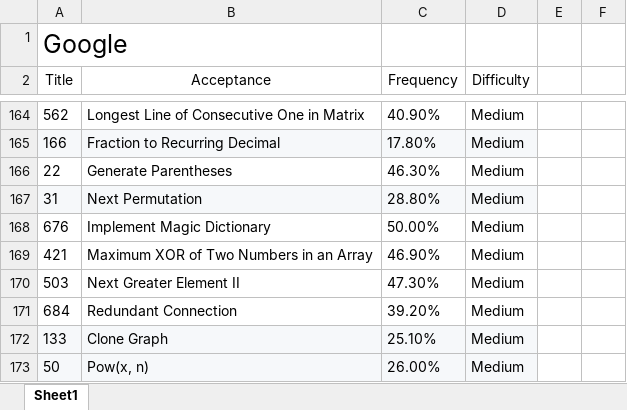
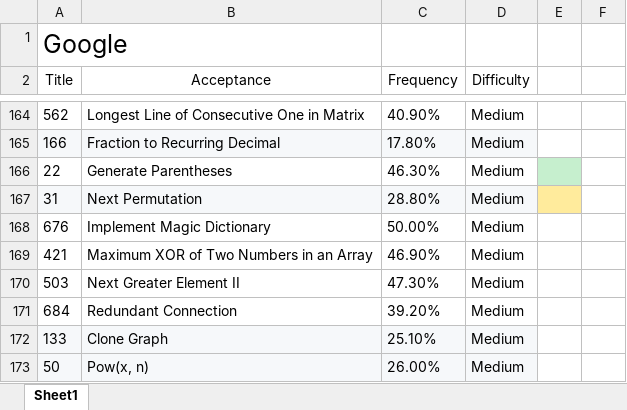
Before and after one commit to maple1986/leet, an Excel workbook: google_ranked.xlsx, sheet Sheet1, drawn as a sheet; only a part is shown, gaps mark what is left out; values as stored, in another font and other column widths than the file's, no borders; the diff names each change by its address in the sheet, - before the commit and + after, or states it on an @@ line.

```diff
--- a/google_ranked.xlsx (sheet Sheet1)
+++ b/google_ranked.xlsx (sheet Sheet1)
-E166 fill: none
+E166 fill: #C6EFCE
-E167 fill: none
+E167 fill: #FFEB9C
```
Also changed, not shown: 9 other files.
